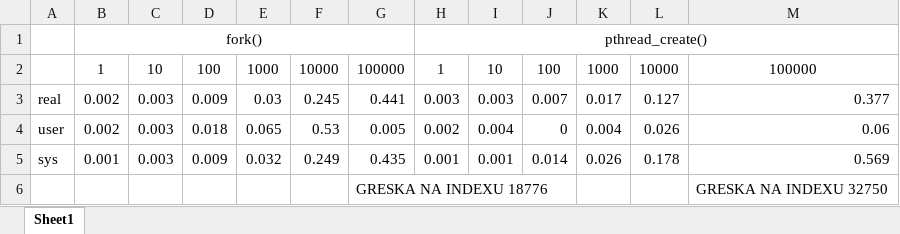
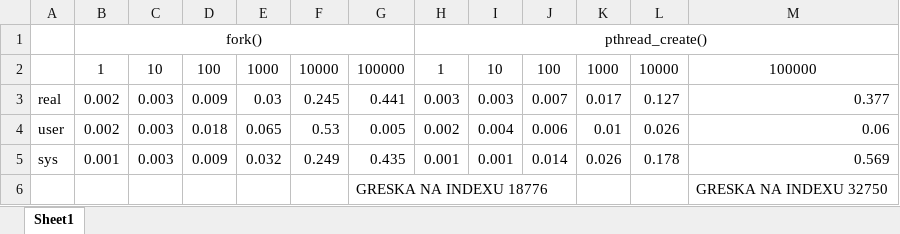
Before and after one commit to TihomirPop/Operacijski-sustavi, an Excel workbook: Vjezba-4/Zadatak-3/Grafovi.xlsx, sheet Sheet1, drawn as a sheet; values as stored, in another font and other column widths than the file's, no borders; charts and pictures not drawn; the diff names each change by its address in the sheet, - before the commit and + after, or states it on an @@ line.

Commit message:
popravljeni grafovi

```diff
--- a/Vjezba-4/Zadatak-3/Grafovi.xlsx (sheet Sheet1)
+++ b/Vjezba-4/Zadatak-3/Grafovi.xlsx (sheet Sheet1)
-J4: 0
+J4: 0.006
-K4: 0.004
+K4: 0.01
```
Also changed, not shown: charts or pictures.
